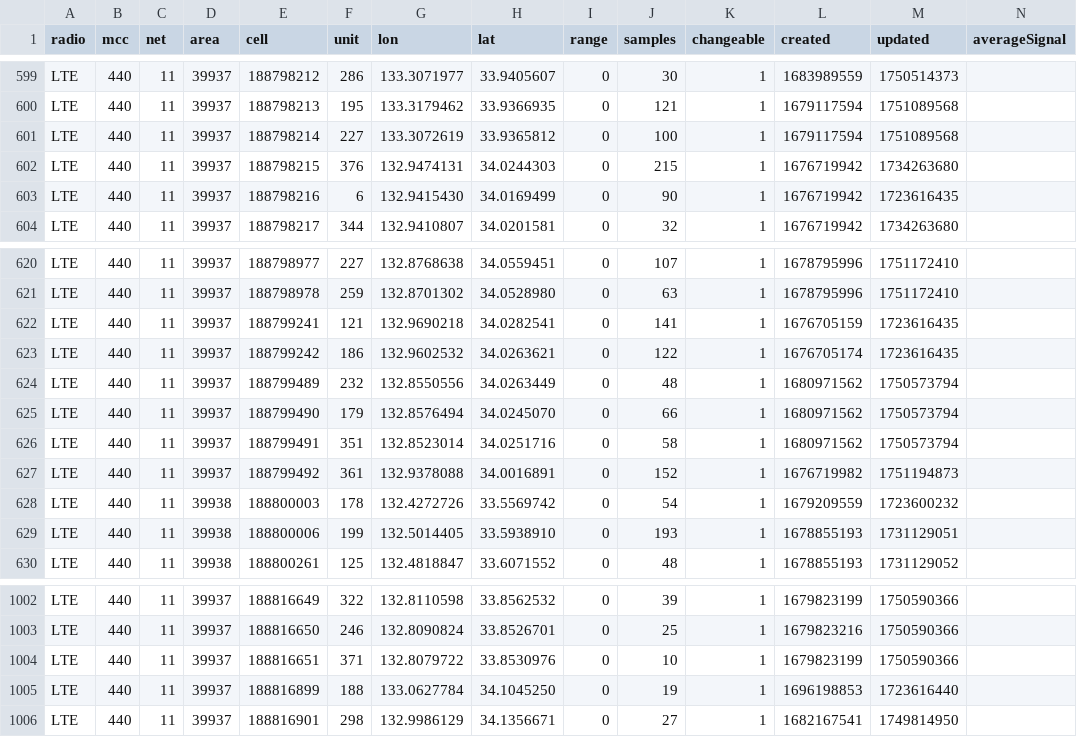
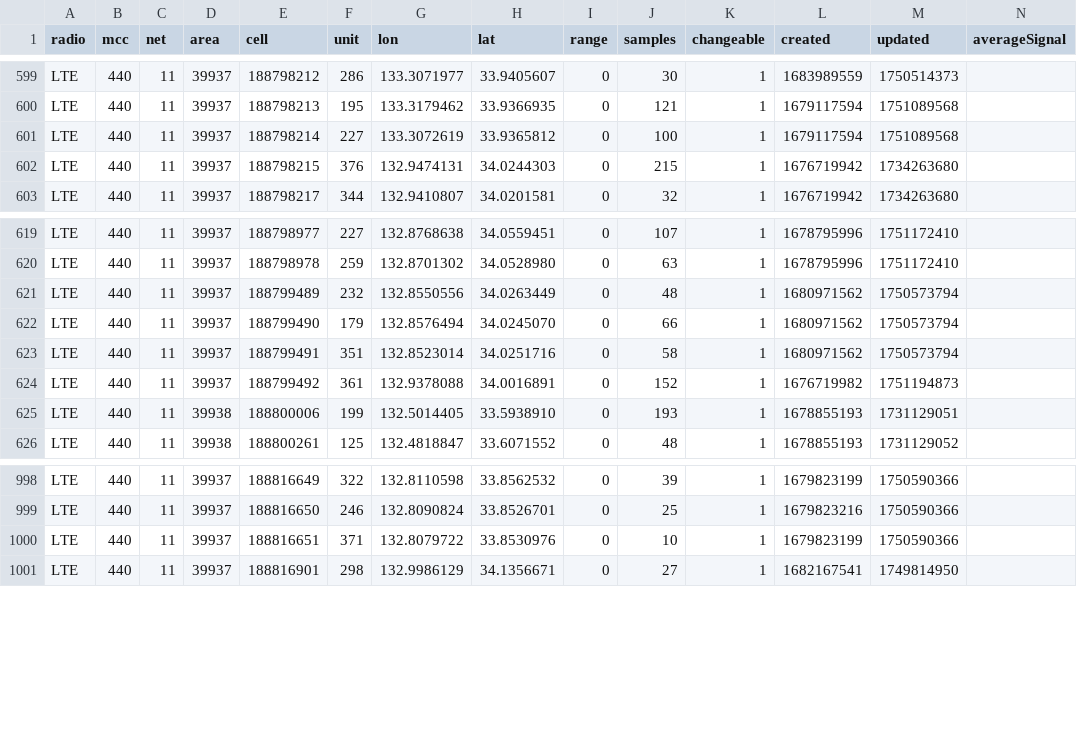
Before and after one commit to raku10ehime/kmz, a CSV file: kmz/mls44011.csv, drawn as a sheet; only a part is shown, gaps mark what is left out.

```diff
--- a/kmz/mls44011.csv
+++ b/kmz/mls44011.csv
@@ -602,3 +602,2 @@ LTE,440,11,39937,188798214,227,133.3072619,33.9365812,0,100,1,1679117594,1751089
 LTE,440,11,39937,188798215,376,132.9474131,34.0244303,0,215,1,1676719942,1734263680,
-LTE,440,11,39937,188798216,6,132.9415430,34.0169499,0,90,1,1676719942,1723616435,
 LTE,440,11,39937,188798217,344,132.9410807,34.0201581,0,32,1,1676719942,1734263680,
@@ -621,4 +620,2 @@ LTE,440,11,39937,188798977,227,132.8768638,34.0559451,0,107,1,1678795996,1751172
 LTE,440,11,39937,188798978,259,132.8701302,34.0528980,0,63,1,1678795996,1751172410,
-LTE,440,11,39937,188799241,121,132.9690218,34.0282541,0,141,1,1676705159,1723616435,
-LTE,440,11,39937,188799242,186,132.9602532,34.0263621,0,122,1,1676705174,1723616435,
 LTE,440,11,39937,188799489,232,132.8550556,34.0263449,0,48,1,1680971562,1750573794,
@@ -627,3 +624,2 @@ LTE,440,11,39937,188799491,351,132.8523014,34.0251716,0,58,1,1680971562,17505737
 LTE,440,11,39937,188799492,361,132.9378088,34.0016891,0,152,1,1676719982,1751194873,
-LTE,440,11,39938,188800003,178,132.4272726,33.5569742,0,54,1,1679209559,1723600232,
 LTE,440,11,39938,188800006,199,132.5014405,33.5938910,0,193,1,1678855193,1731129051,
@@ -1004,3 +1000,2 @@ LTE,440,11,39937,188816650,246,132.8090824,33.8526701,0,25,1,1679823216,17505903
 LTE,440,11,39937,188816651,371,132.8079722,33.8530976,0,10,1,1679823199,1750590366,
-LTE,440,11,39937,188816899,188,133.0627784,34.1045250,0,19,1,1696198853,1723616440,
 LTE,440,11,39937,188816901,298,132.9986129,34.1356671,0,27,1,1682167541,1749814950,
```
Also changed, not shown: 2 other files.
